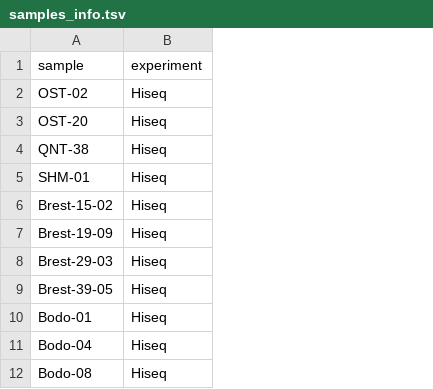
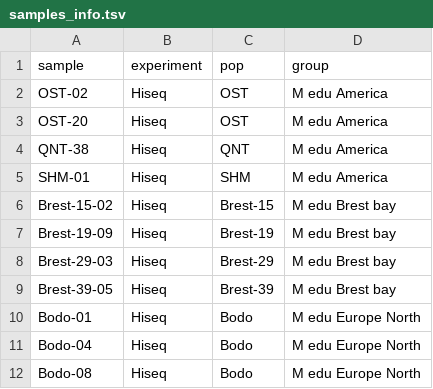
Before and after one commit to alxsimon/preprocessing, a TSV file: samples_info.tsv, drawn as a sheet; only a part is shown; the diff names each change by its address in the sheet, - before the commit and + after, or states it on an @@ line.

```diff
--- a/samples_info.tsv
+++ b/samples_info.tsv
+column C (pop), rows 2-12: OST | OST | QNT | SHM | Brest-15 | Brest-19 | Brest-29 | Brest-39 | Bodo | Bodo | Bodo
+column D (group), rows 2-12: M edu America | M edu America | M edu America | M edu America | M edu Brest bay | M edu Brest bay | M edu Brest bay | M edu Brest bay | M edu Europe North | M edu Europe North | M edu Europe North
```
